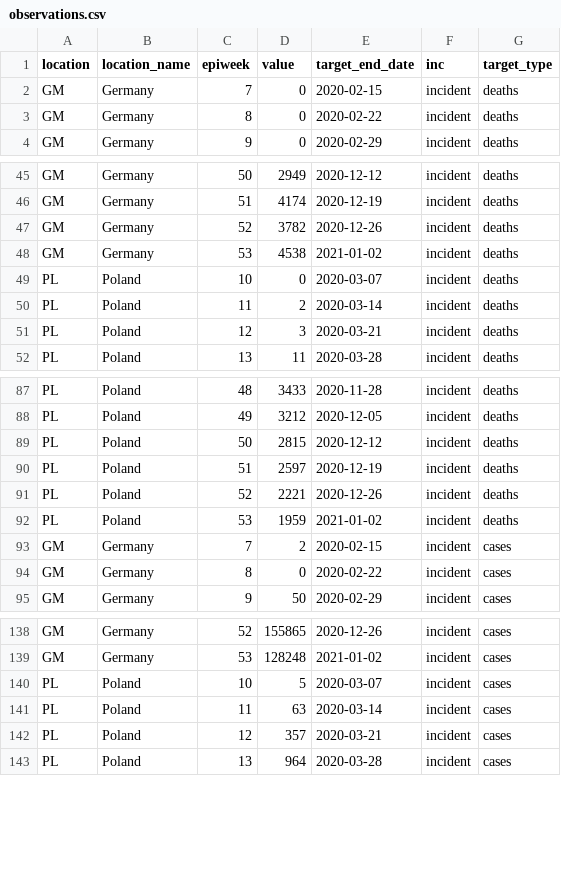
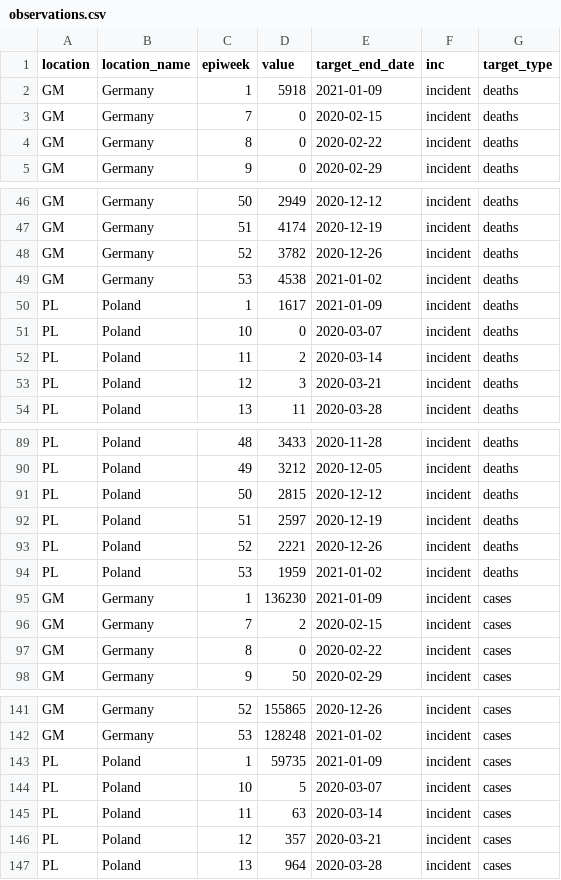
Before and after one commit to epiforecasts/crowdforecastr, a CSV file: external_ressources/observations.csv, drawn as a sheet; only a part is shown, gaps mark what is left out.

```diff
--- a/external_ressources/observations.csv
+++ b/external_ressources/observations.csv
@@ -1,2 +1,3 @@
 location,location_name,epiweek,value,target_end_date,inc,target_type
+GM,Germany,1,5918,2021-01-09,incident,deaths
 GM,Germany,7,0,2020-02-15,incident,deaths
@@ -48,2 +49,3 @@ GM,Germany,52,3782,2020-12-26,incident,deaths
 GM,Germany,53,4538,2021-01-02,incident,deaths
+PL,Poland,1,1617,2021-01-09,incident,deaths
 PL,Poland,10,0,2020-03-07,incident,deaths
@@ -92,2 +94,3 @@ PL,Poland,52,2221,2020-12-26,incident,deaths
 PL,Poland,53,1959,2021-01-02,incident,deaths
+GM,Germany,1,136230,2021-01-09,incident,cases
 GM,Germany,7,2,2020-02-15,incident,cases
@@ -139,2 +142,3 @@ GM,Germany,52,155865,2020-12-26,incident,cases
 GM,Germany,53,128248,2021-01-02,incident,cases
+PL,Poland,1,59735,2021-01-09,incident,cases
 PL,Poland,10,5,2020-03-07,incident,cases
```
Also changed, not shown: 15 other files.
